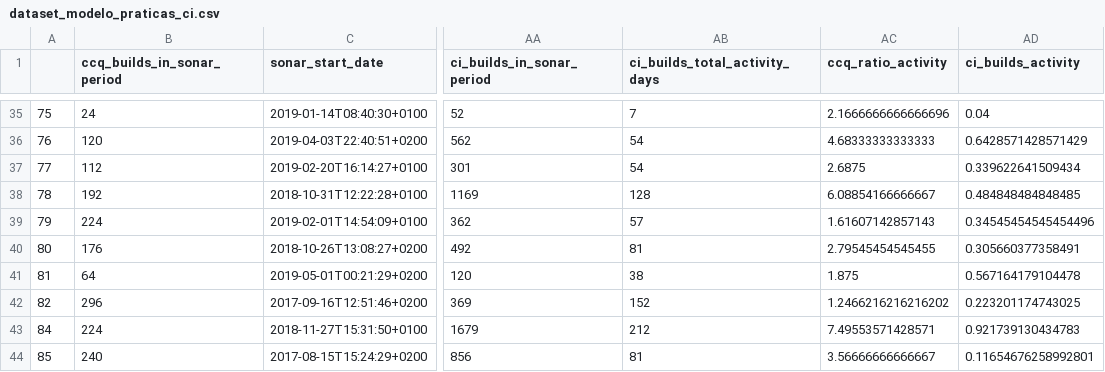
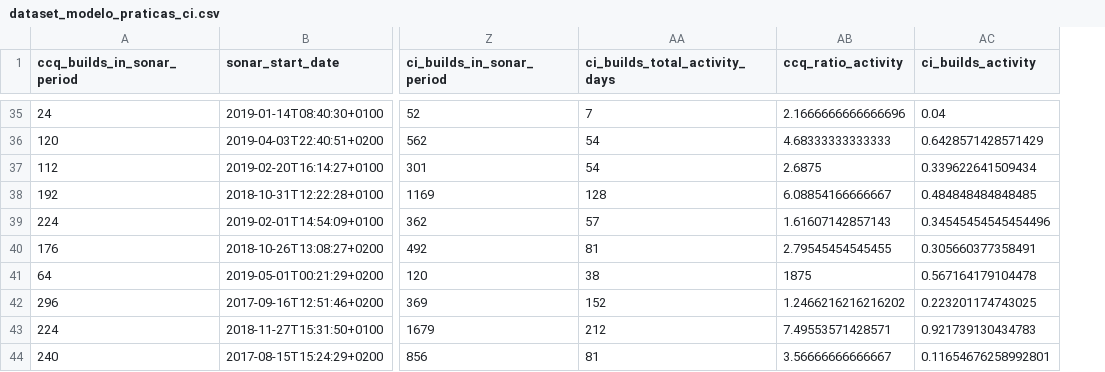
Before and after one commit to guilhermeddf/script_pandas, a CSV file: gustavo/dataset_modelo_praticas_ci.csv, drawn as a sheet; only a part is shown, gaps mark what is left out; removed rows and columns are numbered as before the commit, all else as after; the diff covers the shown part only; the diff names each change by its address in the sheet, - before the commit and + after, or states it on an @@ line.

```diff
--- a/gustavo/dataset_modelo_praticas_ci.csv
+++ b/gustavo/dataset_modelo_praticas_ci.csv
-column A, rows 35-44: 75 | 76 | 77 | 78 | 79 | 80 | 81 | 82 | 84 | 85
-AB41 (ccq_ratio_activity): 1.875
+AB41 (ccq_ratio_activity): 1875
```
Also changed, not shown: 7 edited cells elsewhere in this file, 2 other files.
